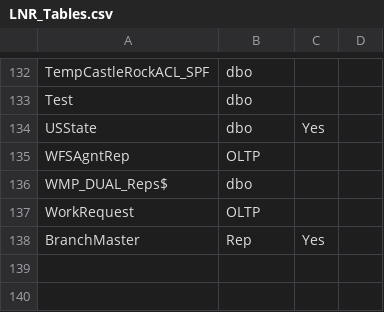
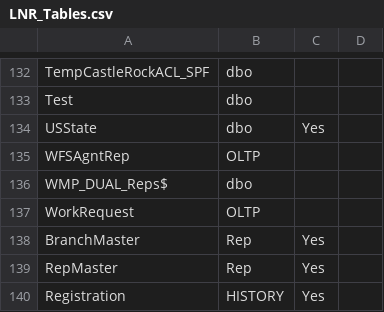
Before and after one commit to paulinjemimabalasubramani/paulinjemimabalasubramani, a CSV file: config/lookup_files/LNR_Tables.csv, drawn as a sheet; only a part is shown, gaps mark what is left out.

Commit message:
add more LR tables

```diff
--- a/config/lookup_files/LNR_Tables.csv
+++ b/config/lookup_files/LNR_Tables.csv
@@ -138 +138,3 @@ WorkRequest,OLTP,,
 BranchMaster,Rep,Yes,
+RepMaster,Rep,Yes,
+Registration,HISTORY,Yes,
```
